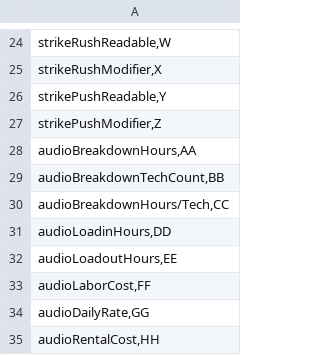
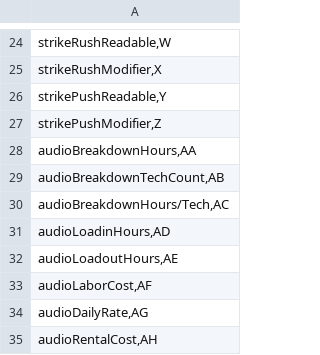
Before and after one commit to brianblack-ai/bidwave-engine, a CSV file: exports/audioFieldMap.csv, drawn as a sheet; only a part is shown, gaps mark what is left out.

Commit message:
fix: correct audio field map column letters

```diff
--- a/exports/audioFieldMap.csv
+++ b/exports/audioFieldMap.csv
@@ -28,8 +28,8 @@
 "audioBreakdownHours,AA"
-"audioBreakdownTechCount,BB"
-"audioBreakdownHours/Tech,CC"
-"audioLoadinHours,DD"
-"audioLoadoutHours,EE"
-"audioLaborCost,FF"
-"audioDailyRate,GG"
-"audioRentalCost,HH"
+"audioBreakdownTechCount,AB"
+"audioBreakdownHours/Tech,AC"
+"audioLoadinHours,AD"
+"audioLoadoutHours,AE"
+"audioLaborCost,AF"
+"audioDailyRate,AG"
+"audioRentalCost,AH"
```
